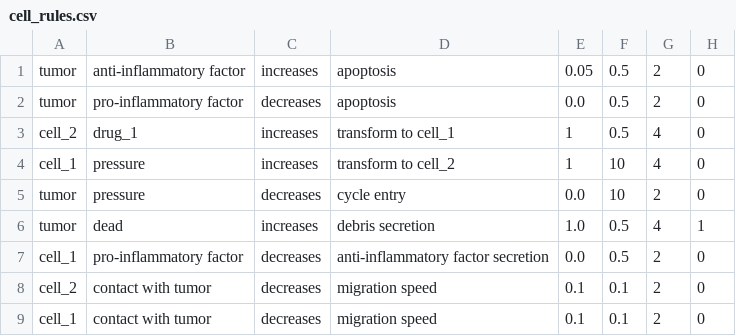
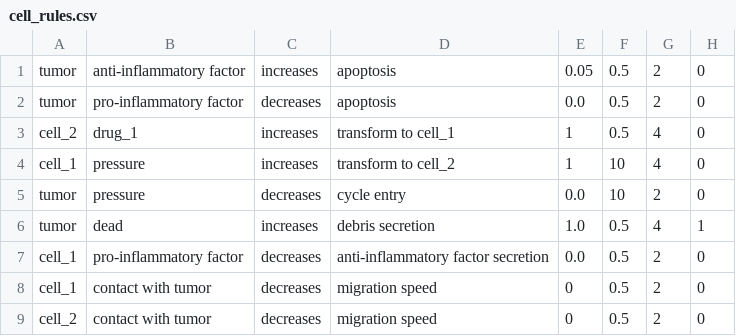
Before and after one commit to leenasohail/PhysiGym, a CSV file: model/tibbue/config/cell_rules.csv, drawn as a sheet.

Commit message:
[UPDATE] cell rules migraiton speed

```diff
--- a/model/tibbue/config/cell_rules.csv
+++ b/model/tibbue/config/cell_rules.csv
@@ -7,3 +7,3 @@ tumor,dead,increases,debris secretion,1.0,0.5,4,1
 cell_1,pro-inflammatory factor,decreases,anti-inflammatory factor secretion,0.0,0.5,2,0
-cell_2,contact with tumor,decreases,migration speed,0.1,0.1,2,0
-cell_1,contact with tumor,decreases,migration speed,0.1,0.1,2,0
+cell_1,contact with tumor,decreases,migration speed,0,0.5,2,0
+cell_2,contact with tumor,decreases,migration speed,0,0.5,2,0
```
